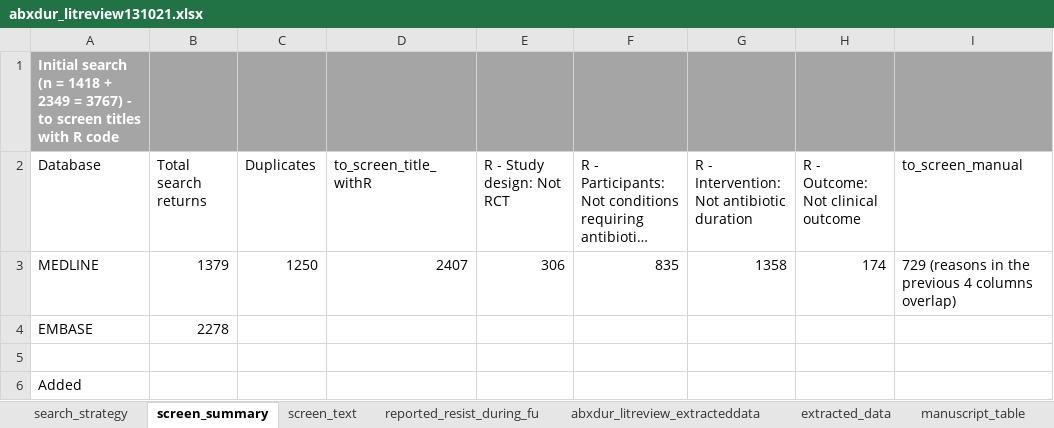
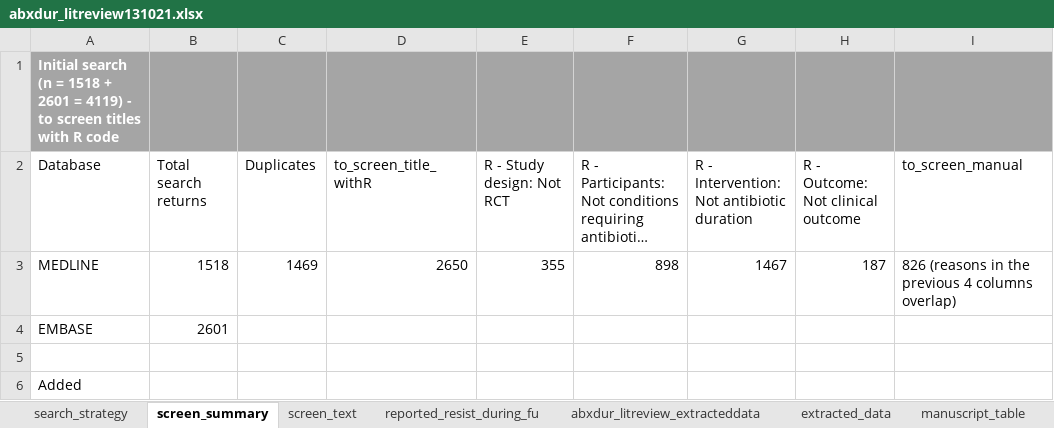
Before and after one commit to moyinNUHS/abxduration_abm, an Excel workbook: metaanalysis/lit_review/abxdur_litreview131021.xlsx, sheet screen_summary, drawn as a sheet; only a part is shown; long unchanged cells end in …; values as stored, in another font and other column widths than the file's, no borders; removed rows and columns are numbered as before the commit, all else as after; the diff names each change by its address in the sheet, - before the commit and + after, or states it on an @@ line.

```diff
--- a/metaanalysis/lit_review/abxdur_litreview131021.xlsx (sheet screen_summary)
+++ b/metaanalysis/lit_review/abxdur_litreview131021.xlsx (sheet screen_summary)
-A1 (Database): …(n = 1418 + 2349 = 3767) - to…
+A1 (Database): …(n = 1518 + 2601 = 4119) - to…
-row 3: MEDLINE | 1379 | 1250 | 2407 | 306 | 835 | 1358 | 174 | 729 (reasons in the previous 4 columns overlap)
+row 3: MEDLINE | 1518 | 1469 | 2650 | 355 | 898 | 1467 | 187 | 826 (reasons in the previous 4 columns overlap)
-B4 (Total search returns): 2278
+B4 (Total search returns): 2601
```
Also changed, not shown: sheet screen_text, sheet search_strategy, sheet Read me, other sheet tabs, 50 other files.
